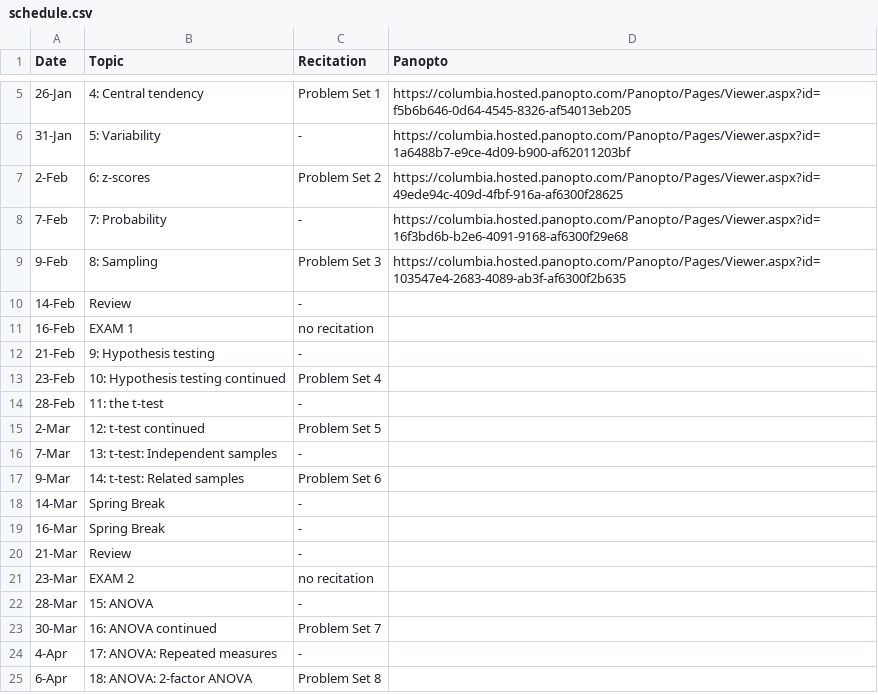
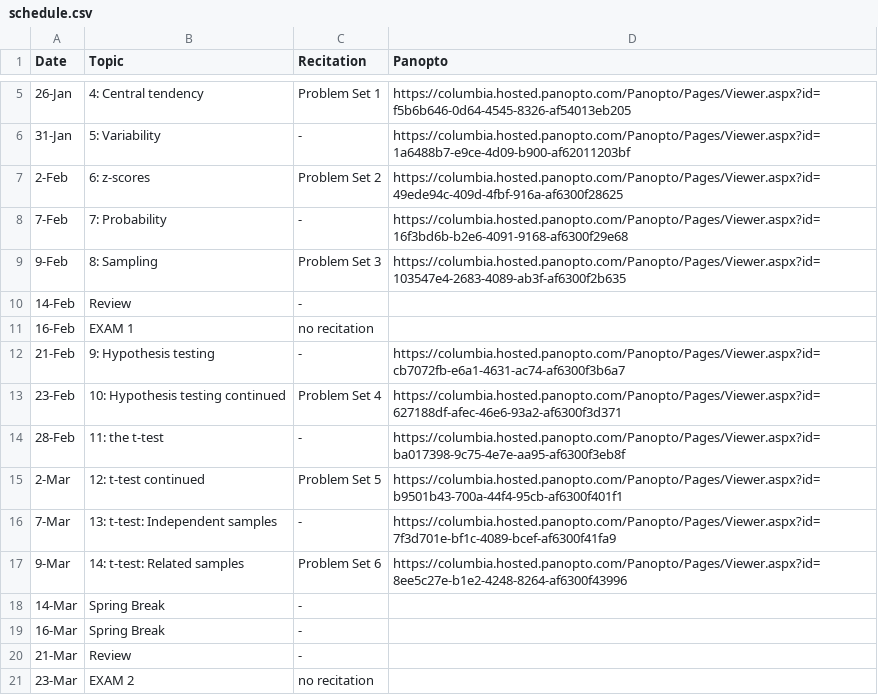
Before and after one commit to robbrotherton/bc1101, a CSV file: schedule.csv, drawn as a sheet; only a part is shown, gaps mark what is left out; the shorter side is filled out with more unchanged rows.

Commit message:
add more panopto links to schedule.csv and to slides-index

```diff
--- a/schedule.csv
+++ b/schedule.csv
@@ -11,8 +11,8 @@ Date,Topic,Recitation,Panopto
 16-Feb,EXAM 1,no recitation,
-21-Feb,9: Hypothesis testing,-,
-23-Feb,10: Hypothesis testing continued,Problem Set 4,
-28-Feb,11: the t-test,-,
-2-Mar,12: t-test continued,Problem Set 5,
-7-Mar,13: t-test: Independent samples,-,
-9-Mar,14: t-test: Related samples,Problem Set 6,
+21-Feb,9: Hypothesis testing,-,https://columbia.hosted.panopto.com/Panopto/Pages/Viewer.aspx?id=cb7072fb-e6a1-4631-ac74-af6300f3b6a7
+23-Feb,10: Hypothesis testing continued,Problem Set 4,https://columbia.hosted.panopto.com/Panopto/Pages/Viewer.aspx?id=627188df-afec-46e6-93a2-af6300f3d371
+28-Feb,11: the t-test,-,https://columbia.hosted.panopto.com/Panopto/Pages/Viewer.aspx?id=ba017398-9c75-4e7e-aa95-af6300f3eb8f
+2-Mar,12: t-test continued,Problem Set 5,https://columbia.hosted.panopto.com/Panopto/Pages/Viewer.aspx?id=b9501b43-700a-44f4-95cb-af6300f401f1
+7-Mar,13: t-test: Independent samples,-,https://columbia.hosted.panopto.com/Panopto/Pages/Viewer.aspx?id=7f3d701e-bf1c-4089-bcef-af6300f41fa9
+9-Mar,14: t-test: Related samples,Problem Set 6,https://columbia.hosted.panopto.com/Panopto/Pages/Viewer.aspx?id=8ee5c27e-b1e2-4248-8264-af6300f43996
 14-Mar,Spring Break,-,
```
Also changed, not shown: 7 other files.
